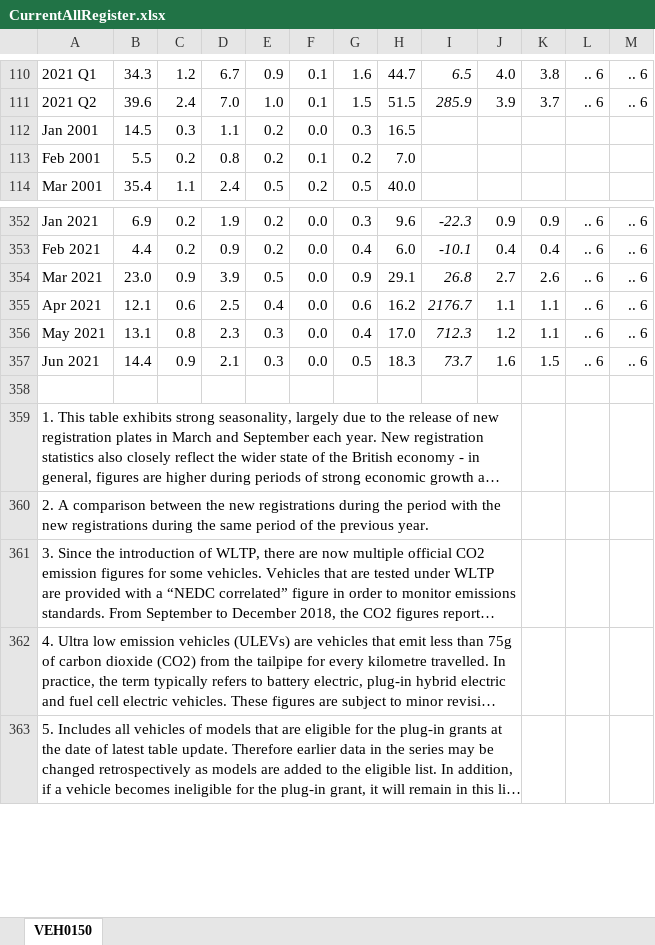
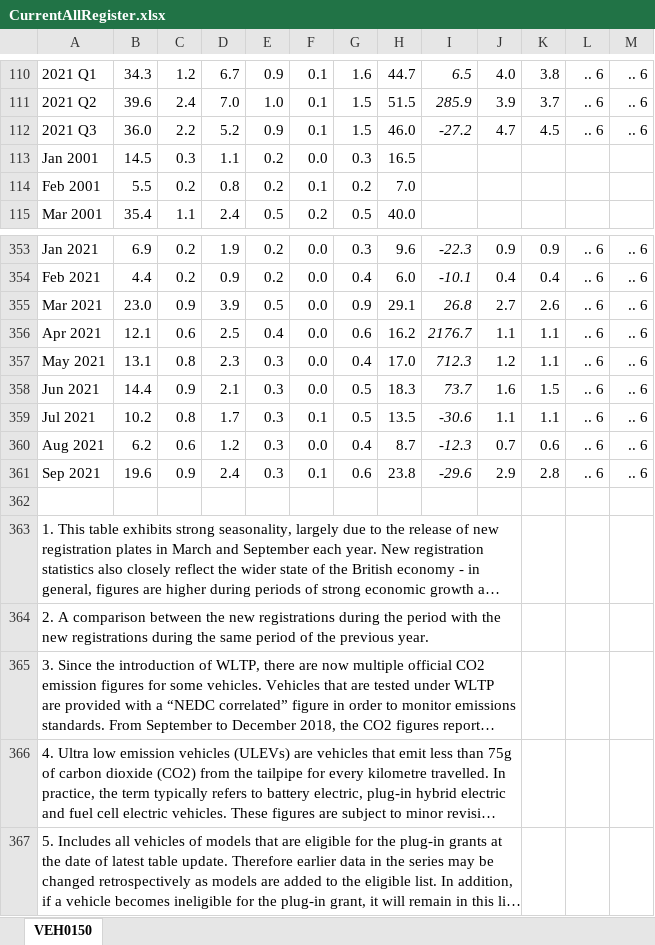
Before and after one commit to sallysemple/ScottishEnergyStatsProcessing, an Excel workbook: Data Sources/Vehicles/archive/CurrentAllRegister.xlsx, sheet VEH0150, drawn as a sheet; only a part is shown, gaps mark what is left out; long unchanged cells end in …; values as stored, in another font and other column widths than the file's, no borders; the diff names each change by its address in the sheet, - before the commit and + after, or states it on an @@ line.

```diff
--- a/Data Sources/Vehicles/archive/CurrentAllRegister.xlsx (sheet VEH0150)
+++ b/Data Sources/Vehicles/archive/CurrentAllRegister.xlsx (sheet VEH0150)
+row 112: 2021 Q3 | 36.0 | 2.2 | 5.2 | 0.9 | 0.1 | 1.5 | 46.0 | -27.2 | 4.7 | 4.5 | .. 6 | .. 6
+row 359: Jul 2021 | 10.2 | 0.8 | 1.7 | 0.3 | 0.1 | 0.5 | 13.5 | -30.6 | 1.1 | 1.1 | .. 6 | .. 6
+row 360: Aug 2021 | 6.2 | 0.6 | 1.2 | 0.3 | 0.0 | 0.4 | 8.7 | -12.3 | 0.7 | 0.6 | .. 6 | .. 6
+row 361: Sep 2021 | 19.6 | 0.9 | 2.4 | 0.3 | 0.1 | 0.6 | 23.8 | -29.6 | 2.9 | 2.8 | .. 6 | .. 6
```
Also changed, not shown: formulas that keep their value, Data Sources/Vehicles/archive/CurrentULEVRegister.xlsx, 6 other files.
